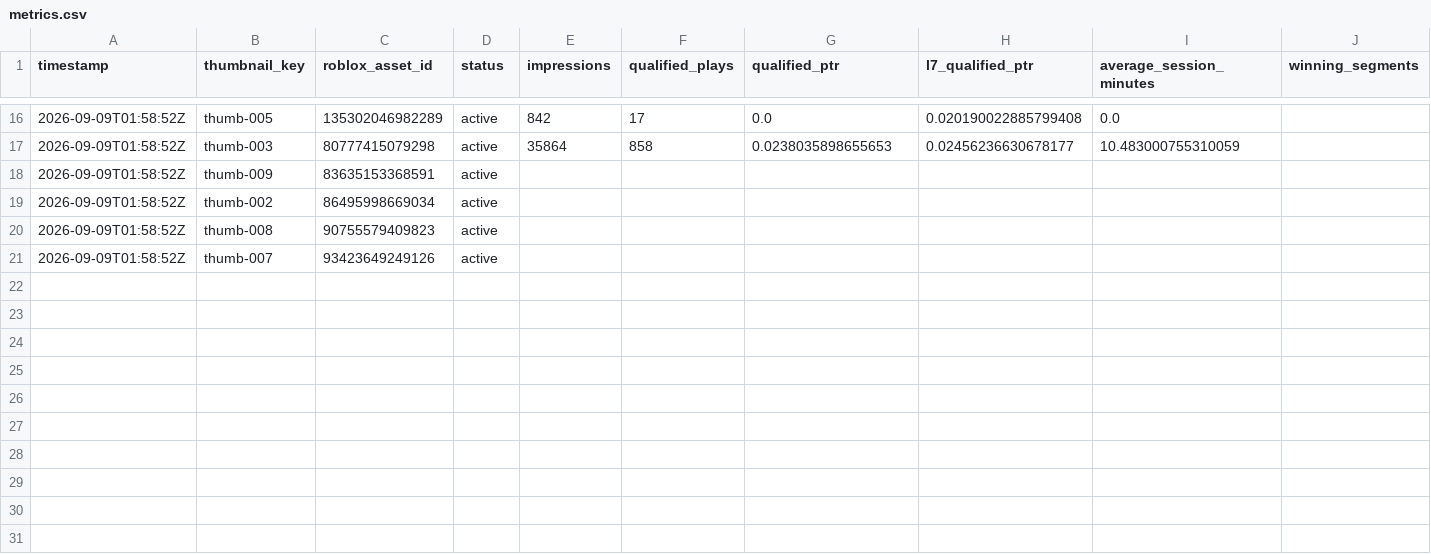
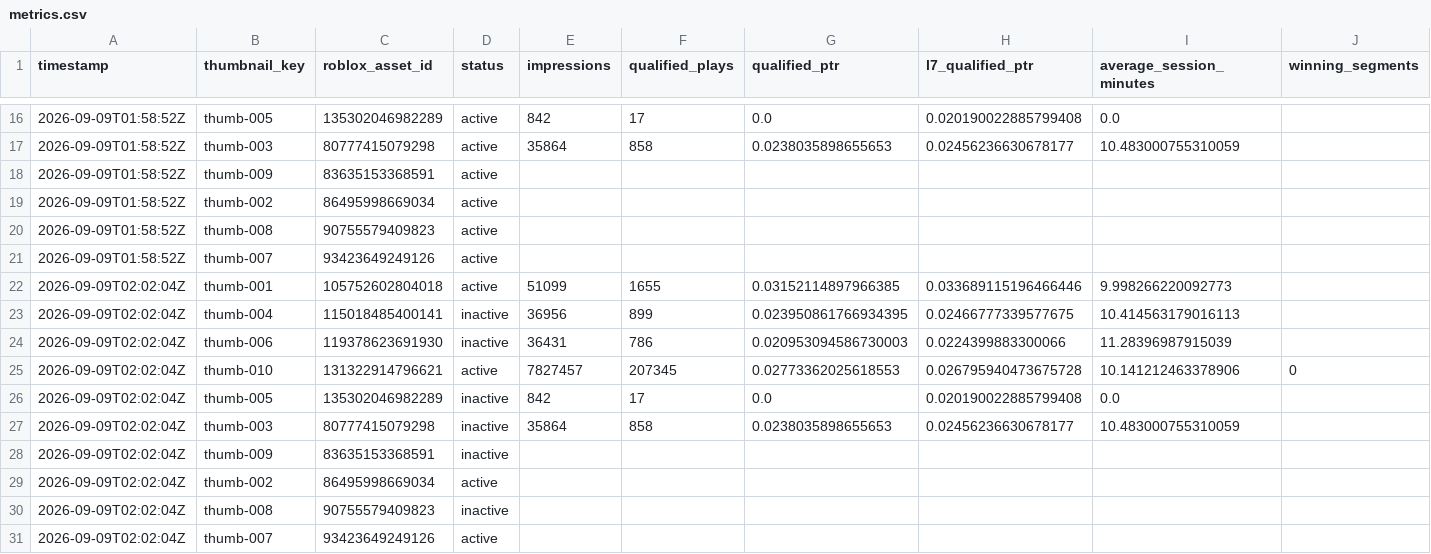
Before and after one commit to ryanzav/roblox-thumbnail-manager, a CSV file: data/metrics.csv, drawn as a sheet; only a part is shown, gaps mark what is left out.

```diff
--- a/data/metrics.csv
+++ b/data/metrics.csv
@@ -21 +21,11 @@ timestamp,thumbnail_key,roblox_asset_id,status,impressions,qualified_plays,quali
 2026-09-09T01:58:52Z,thumb-007,93423649249126,active,,,,,,
+2026-09-09T02:02:04Z,thumb-001,105752602804018,active,51099,1655,0.03152114897966385,0.033689115196466446,9.998266220092773,
+2026-09-09T02:02:04Z,thumb-004,115018485400141,inactive,36956,899,0.023950861766934395,0.02466777339577675,10.414563179016113,
+2026-09-09T02:02:04Z,thumb-006,119378623691930,inactive,36431,786,0.020953094586730003,0.0224399883300066,11.28396987915039,
+2026-09-09T02:02:04Z,thumb-010,131322914796621,active,7827457,207345,0.02773362025618553,0.026795940473675728,10.141212463378906,0
+2026-09-09T02:02:04Z,thumb-005,135302046982289,inactive,842,17,0.0,0.020190022885799408,0.0,
+2026-09-09T02:02:04Z,thumb-003,80777415079298,inactive,35864,858,0.0238035898655653,0.02456236630678177,10.483000755310059,
+2026-09-09T02:02:04Z,thumb-009,83635153368591,inactive,,,,,,
+2026-09-09T02:02:04Z,thumb-002,86495998669034,active,,,,,,
+2026-09-09T02:02:04Z,thumb-008,90755579409823,inactive,,,,,,
+2026-09-09T02:02:04Z,thumb-007,93423649249126,active,,,,,,
```
Also changed, not shown: data/thumbnails.csv, docs/data/metrics.csv, 5 other files.
